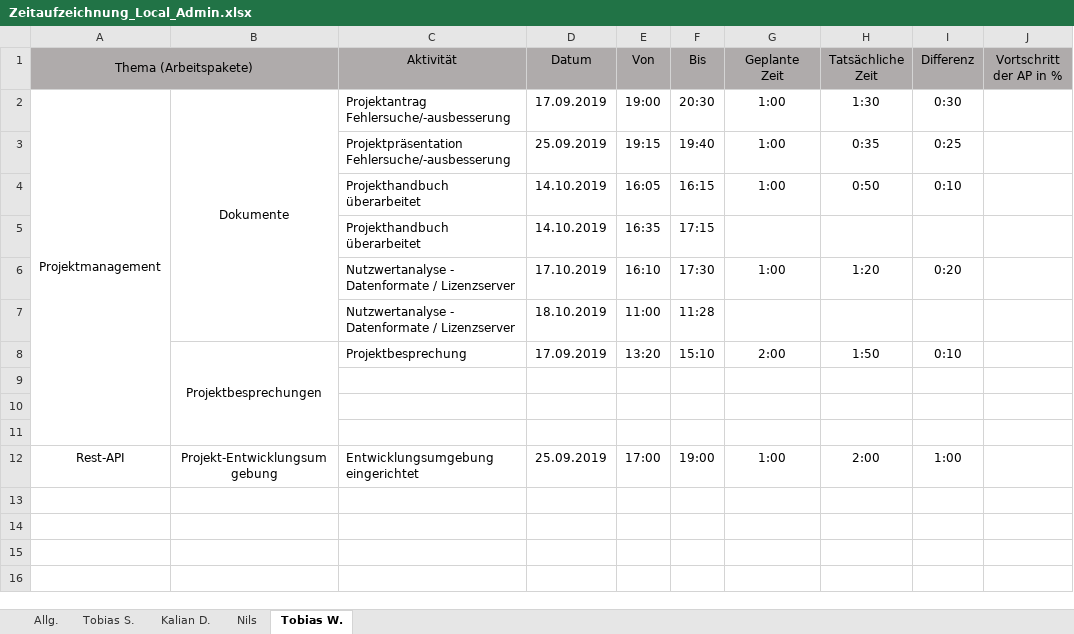
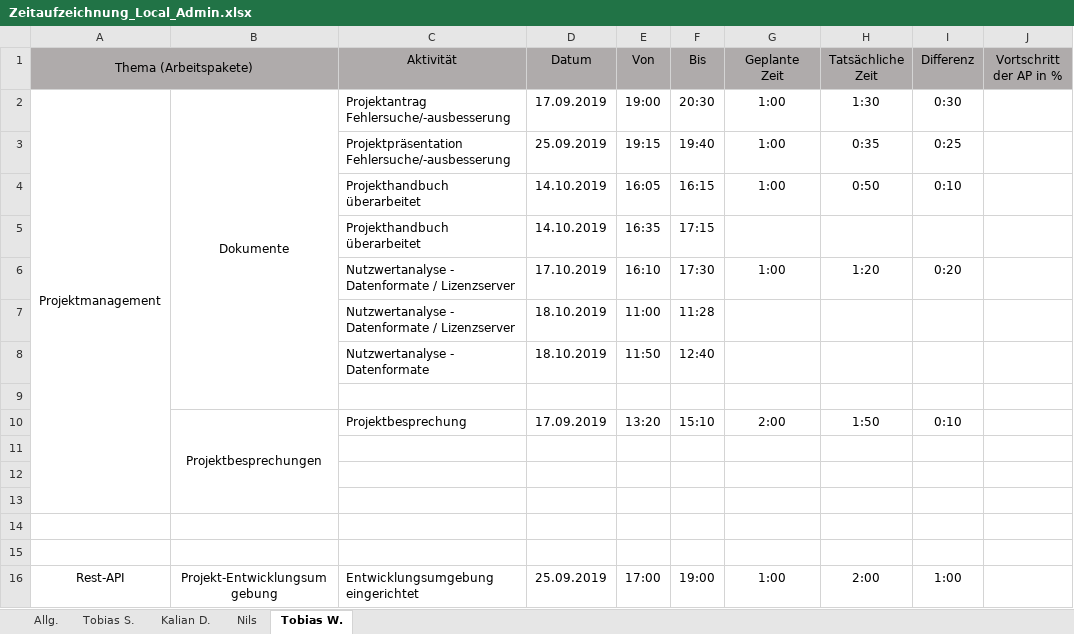
Before and after one commit to Local-Admin-BurgerKing/project-management, an Excel workbook: 05_Zeitaufzeichnung/Zeitaufzeichnung_Local_Admin.xlsx, sheet Tobias W., drawn as a sheet; values as stored, in another font and other column widths than the file's, no borders; removed rows and columns are numbered as before the commit, all else as after; the diff names each change by its address in the sheet, - before the commit and + after, or states it on an @@ line.

Commit message:
Updated 'Zeitaufzeichnung'

```diff
--- a/05_Zeitaufzeichnung/Zeitaufzeichnung_Local_Admin.xlsx (sheet Tobias W.)
+++ b/05_Zeitaufzeichnung/Zeitaufzeichnung_Local_Admin.xlsx (sheet Tobias W.)
-A2:A11 merged
+A2:A13 merged
+row 8:  |  | Nutzwertanalyse - Datenformate | 18.10.2019 | 11:50 | 12:40
+row 9: (empty)
-B8:B11 merged
+B10:B13 merged
+row 11: (empty)
+row 12: (empty)
```
